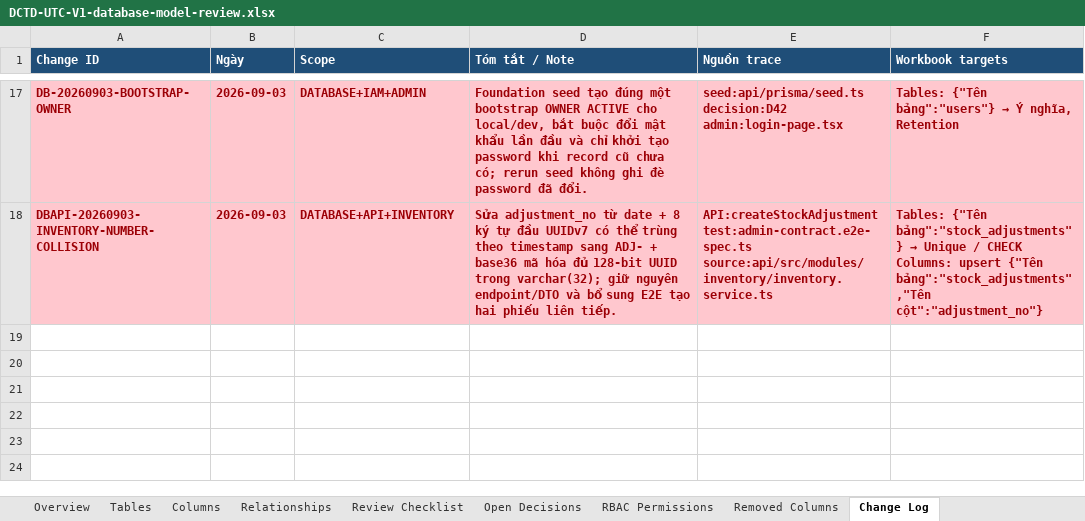
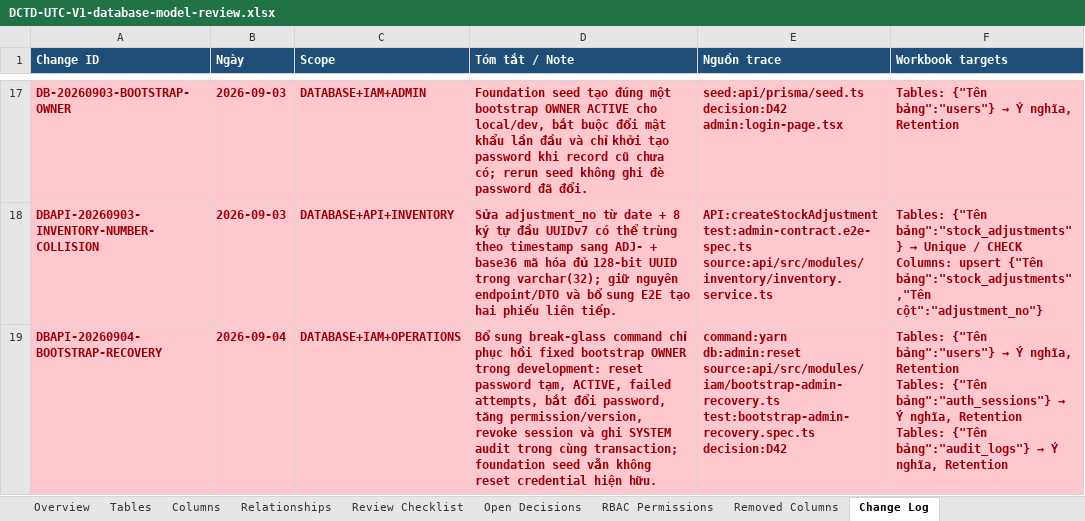
Before and after one commit to longhdwst1full/Sport-api-doc, an Excel workbook: document/DCTD-UTC-V1-database-model-review.xlsx, sheet Change Log, drawn as a sheet; only a part is shown, gaps mark what is left out; values as stored, in another font and other column widths than the file's, no borders; ↵ is a line break in a cell; the diff names each change by its address in the sheet, - before the commit and + after, or states it on an @@ line.

Commit message:
feat: add break-glass command for bootstrap Admin recovery, update documentation and seed logic

```diff
--- a/document/DCTD-UTC-V1-database-model-review.xlsx (sheet Change Log)
+++ b/document/DCTD-UTC-V1-database-model-review.xlsx (sheet Change Log)
+row 19: DBAPI-20260904-BOOTSTRAP-RECOVERY | 2026-09-04 | DATABASE+IAM+OPERATIONS | Bổ sung break-glass command chỉ phục hồi fixed bootstrap OWNER trong development: reset password tạm, ACTIVE, failed attempts, bắt đổi password, tăng permission/version, revoke session và ghi SYSTEM audit trong cùng transaction; foundation seed vẫn không reset credential hiện hữu. | command:yarn db:admin:reset ↵ source:api/src/modules/iam/bootstrap-admin-recovery.ts ↵ test:bootstrap-admin-recovery.spec.ts ↵ decision:D42 | Tables: {"Tên bảng":"users"} → Ý nghĩa, Retention ↵ Tables: {"Tên bảng":"auth_sessions"} → Ý nghĩa, Retention ↵ Tables: {"Tên bảng":"audit_logs"} → Ý nghĩa, Retention
```
Also changed, not shown: sheet Tables, 13 other files.
